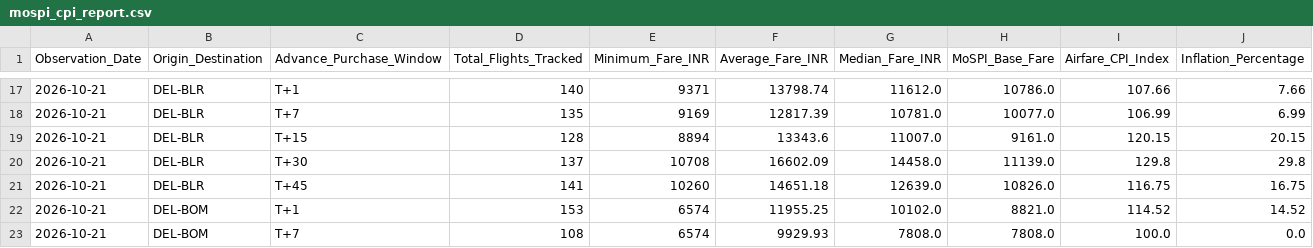
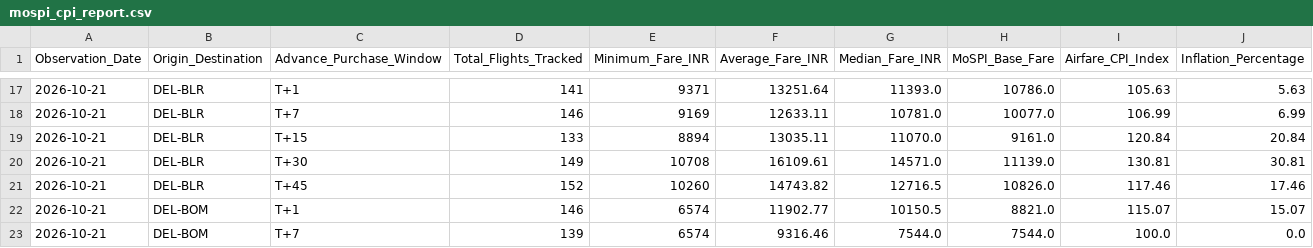
Before and after one commit to ayushbhagwanjadhav/mospi-airfare-index, a CSV file: data/mospi_cpi_report.csv, drawn as a sheet; only a part is shown, gaps mark what is left out; the diff covers the shown part only.

```diff
--- a/data/mospi_cpi_report.csv
+++ b/data/mospi_cpi_report.csv
@@ -17,7 +17,7 @@ Observation_Date,Origin_Destination,Advance_Purchase_Window,Total_Flights_Tracke
-2026-10-21,DEL-BLR,T+1,140,9371,13798.74,11612.0,10786.0,107.66,7.66
-2026-10-21,DEL-BLR,T+7,135,9169,12817.39,10781.0,10077.0,106.99,6.99
-2026-10-21,DEL-BLR,T+15,128,8894,13343.6,11007.0,9161.0,120.15,20.15
-2026-10-21,DEL-BLR,T+30,137,10708,16602.09,14458.0,11139.0,129.8,29.8
-2026-10-21,DEL-BLR,T+45,141,10260,14651.18,12639.0,10826.0,116.75,16.75
-2026-10-21,DEL-BOM,T+1,153,6574,11955.25,10102.0,8821.0,114.52,14.52
-2026-10-21,DEL-BOM,T+7,108,6574,9929.93,7808.0,7808.0,100.0,0.0
+2026-10-21,DEL-BLR,T+1,141,9371,13251.64,11393.0,10786.0,105.63,5.63
+2026-10-21,DEL-BLR,T+7,146,9169,12633.11,10781.0,10077.0,106.99,6.99
+2026-10-21,DEL-BLR,T+15,133,8894,13035.11,11070.0,9161.0,120.84,20.84
+2026-10-21,DEL-BLR,T+30,149,10708,16109.61,14571.0,11139.0,130.81,30.81
+2026-10-21,DEL-BLR,T+45,152,10260,14743.82,12716.5,10826.0,117.46,17.46
+2026-10-21,DEL-BOM,T+1,146,6574,11902.77,10150.5,8821.0,115.07,15.07
+2026-10-21,DEL-BOM,T+7,139,6574,9316.46,7544.0,7544.0,100.0,0.0
```
Also changed, not shown: 96 edited cells elsewhere in this file, data/mospi_cpi_timeseries.csv, 2 other files.
